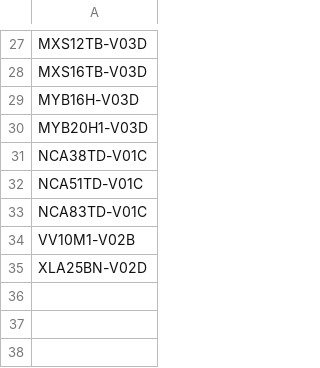
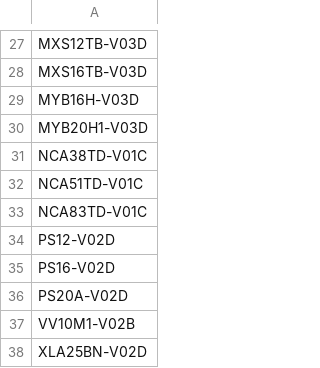
Before and after one commit to MVC0712/exd11, a CSV file: download/Notpress.csv, drawn as a sheet; only a part is shown, gaps mark what is left out.

```diff
--- a/download/Notpress.csv
+++ b/download/Notpress.csv
@@ -33,2 +33,5 @@ NCA51TD-V01C
 NCA83TD-V01C
+PS12-V02D
+PS16-V02D
+PS20A-V02D
 VV10M1-V02B
```
Also changed, not shown: 4 other files.
